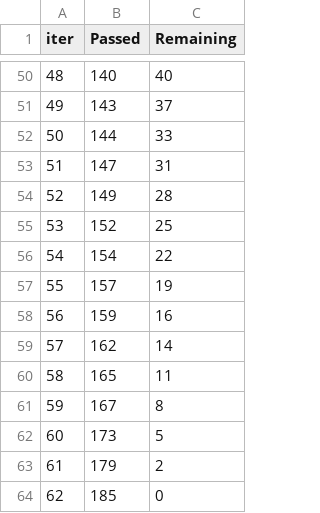
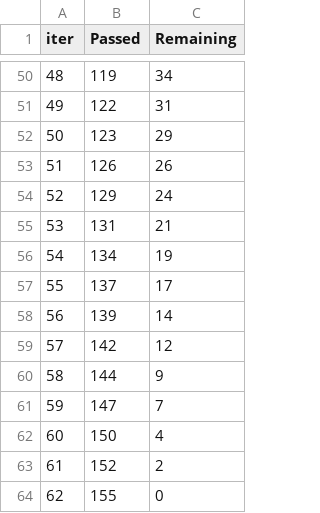
Before and after one commit to MitrofanovDmitry/study, a TSV file: practice/60 customer churn (dls)/catboost_info/time_left.tsv, drawn as a sheet; only a part is shown, gaps mark what is left out; the diff covers the shown part only.

```diff
--- a/practice/60 customer churn (dls)/catboost_info/time_left.tsv
+++ b/practice/60 customer churn (dls)/catboost_info/time_left.tsv
@@ -50,15 +50,15 @@ iter	Passed	Remaining
-48	140	40
-49	143	37
-50	144	33
-51	147	31
-52	149	28
-53	152	25
-54	154	22
-55	157	19
-56	159	16
-57	162	14
-58	165	11
-59	167	8
-60	173	5
-61	179	2
-62	185	0
+48	119	34
+49	122	31
+50	123	29
+51	126	26
+52	129	24
+53	131	21
+54	134	19
+55	137	17
+56	139	14
+57	142	12
+58	144	9
+59	147	7
+60	150	4
+61	152	2
+62	155	0
```
Also changed, not shown: 96 edited cells elsewhere in this file, practice/60 customer churn (dls)/my_submission.csv, 3 other files.
